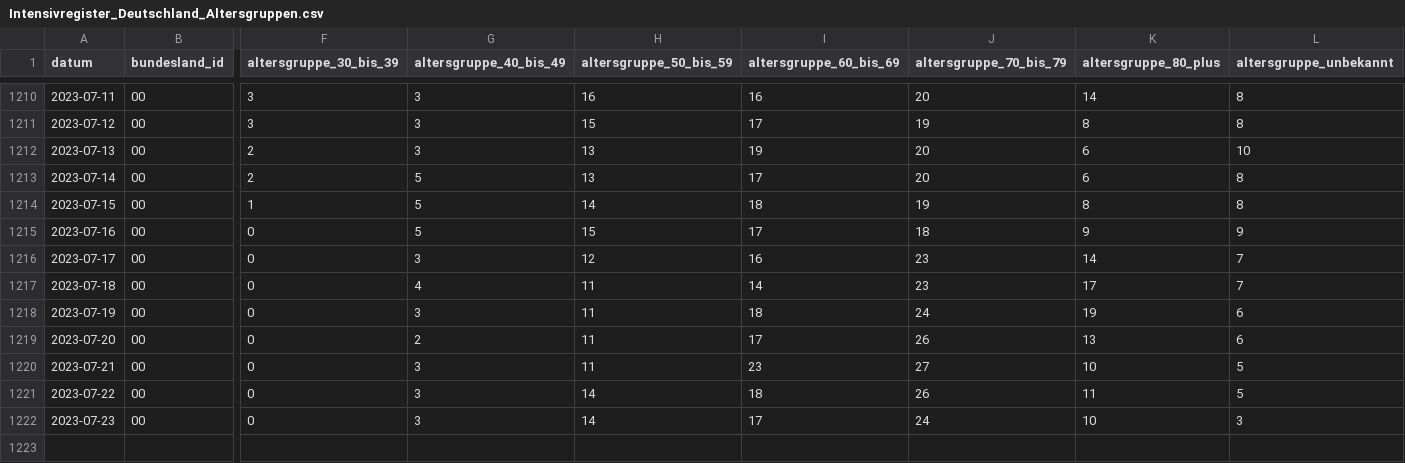
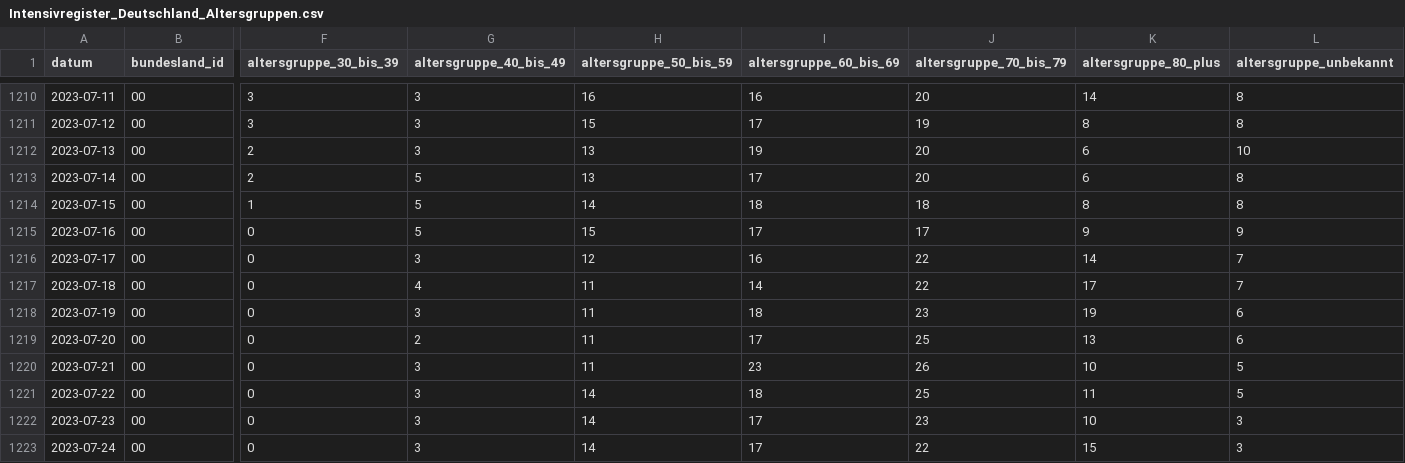
Before and after one commit to robert-koch-institut/Intensivkapazitaeten_und_COVID-19-Intensivbettenbelegung_in_Deutschland, a CSV file: Intensivregister_Deutschland_Altersgruppen.csv, drawn as a sheet; only a part is shown, gaps mark what is left out; rows hold the shown columns only; the diff names each change by its address in the sheet, - before the commit and + after, or states it on an @@ line.

```diff
--- a/Intensivregister_Deutschland_Altersgruppen.csv
+++ b/Intensivregister_Deutschland_Altersgruppen.csv
-J1214 (altersgruppe_70_bis_79): 19
+J1214 (altersgruppe_70_bis_79): 18
-J1215 (altersgruppe_70_bis_79): 18
+J1215 (altersgruppe_70_bis_79): 17
-J1216:J1217 (altersgruppe_70_bis_79): 23
+J1216:J1217 (altersgruppe_70_bis_79): 22
-J1218 (altersgruppe_70_bis_79): 24
+J1218 (altersgruppe_70_bis_79): 23
-J1219 (altersgruppe_70_bis_79): 26
+J1219 (altersgruppe_70_bis_79): 25
-J1220 (altersgruppe_70_bis_79): 27
+J1220 (altersgruppe_70_bis_79): 26
-J1221 (altersgruppe_70_bis_79): 26
+J1221 (altersgruppe_70_bis_79): 25
-J1222 (altersgruppe_70_bis_79): 24
+J1222 (altersgruppe_70_bis_79): 23
+row 1223: 2023-07-24 | 00 | 0 | 3 | 14 | 17 | 22 | 15 | 3
```
Also changed, not shown: Intensivregister_Deutschland_Kapazitaeten.csv, 7 other files.
